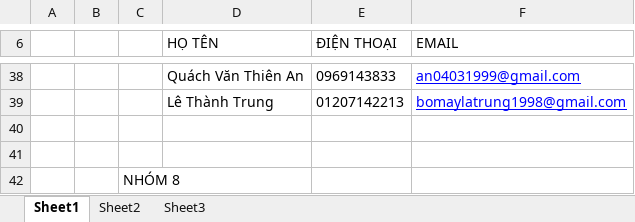
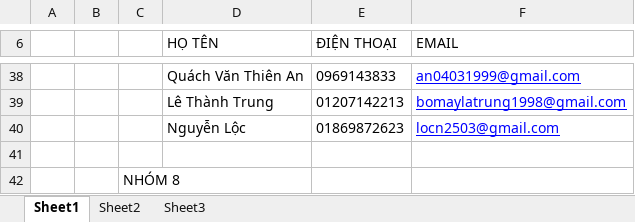
Before and after one commit to mynameissss/NM03_NHOM7, an Excel workbook: Lop NM03.xlsx, sheet Sheet1, drawn as a sheet; only a part is shown, gaps mark what is left out; values as stored, in another font and other column widths than the file's, no borders; the diff names each change by its address in the sheet, - before the commit and + after, or states it on an @@ line.

Commit message:
loc
sky

```diff
--- a/Lop NM03.xlsx (sheet Sheet1)
+++ b/Lop NM03.xlsx (sheet Sheet1)
-row 40: (empty)
+row 40:  |  |  | Nguyễn Lộc | 01869872623 | locn2503@gmail.com
```
